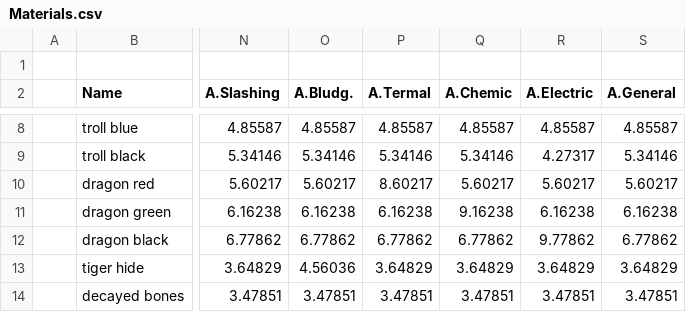
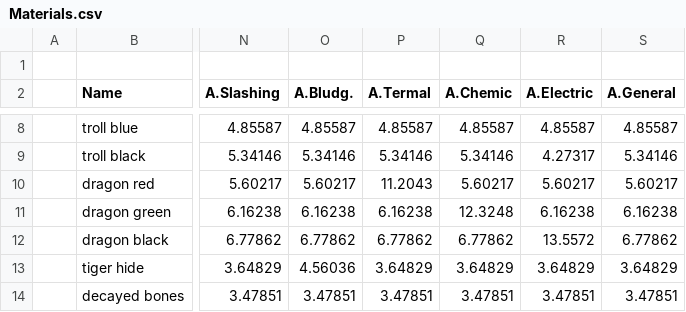
Before and after one commit to BGforgeNet/EItweaks, a CSV file: res/database/Materials.csv, drawn as a sheet; only a part is shown, gaps mark what is left out; the diff names each change by its address in the sheet, - before the commit and + after, or states it on an @@ line.

Commit message:
dragon hide armor provides the same resistance as dragons have

```diff
--- a/res/database/Materials.csv
+++ b/res/database/Materials.csv
-P10 (A.Termal): 8.60217
+P10 (A.Termal): 11.2043
-Q11 (A.Chemic): 9.16238
+Q11 (A.Chemic): 12.3248
-R12 (A.Electric): 9.77862
+R12 (A.Electric): 13.5572
```
